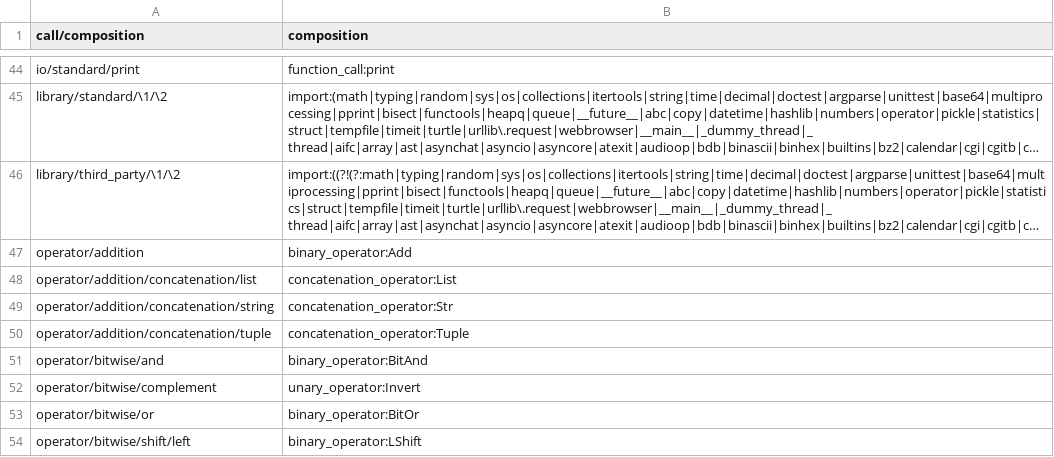
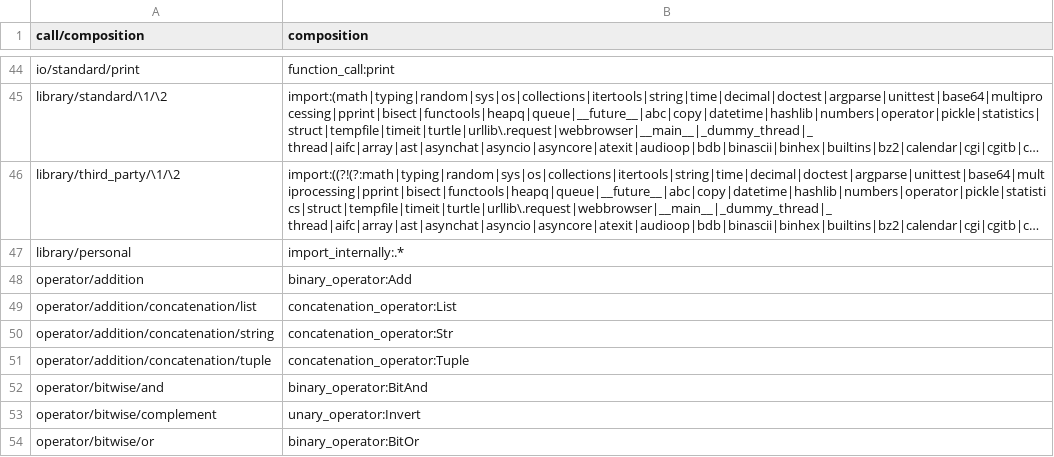
Before and after one commit to laowantong/paroxython, a TSV file: taxonomies/default_taxonomy.tsv, drawn as a sheet; only a part is shown, gaps mark what is left out; the shorter side is filled out with more unchanged rows; long unchanged cells end in …; the diff names each change by its address in the sheet, - before the commit and + after, or states it on an @@ line.

Commit message:
add internal import detection

```diff
--- a/taxonomies/default_taxonomy.tsv
+++ b/taxonomies/default_taxonomy.tsv
+row 47: library/personal | import_internally:.*
```
Also changed, not shown: 9 other files.
